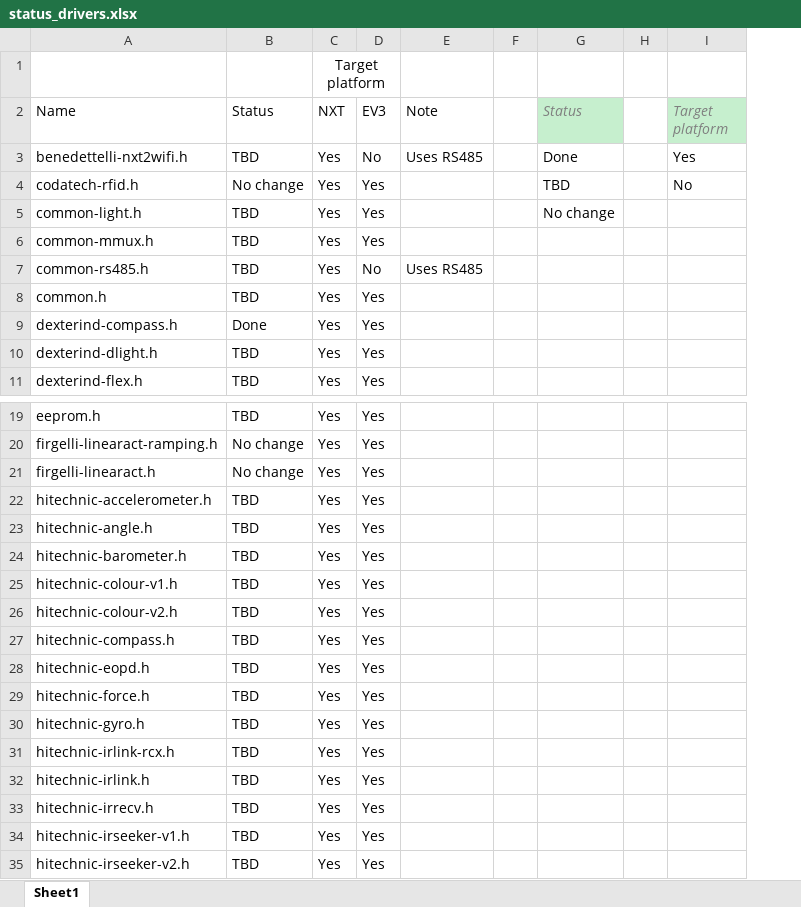
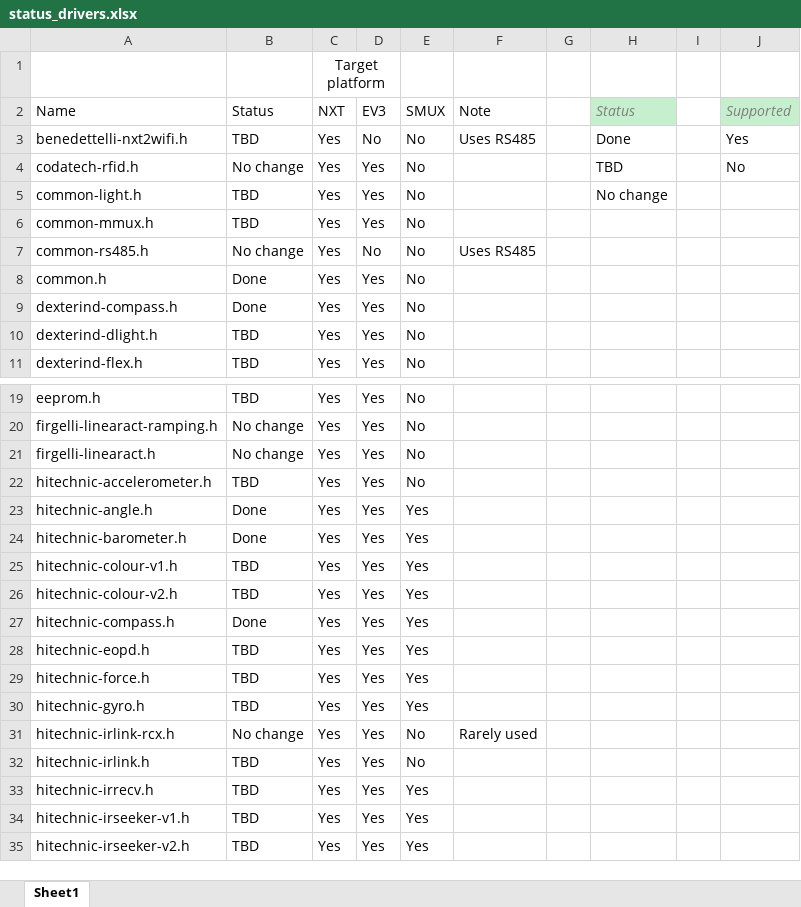
Before and after one commit to botbench/robotcdriversuite, an Excel workbook: status_drivers.xlsx, sheet Sheet1, drawn as a sheet; only a part is shown, gaps mark what is left out; values as stored, in another font and other column widths than the file's, no borders; conditional formats not drawn; addresses are those after the commit; the diff names each change by its address in the sheet, - before the commit and + after, or states it on an @@ line.

Commit message:
Fixed some typos in the compass driver Updated Excel sheet with driver status

```diff
--- a/status_drivers.xlsx (sheet Sheet1)
+++ b/status_drivers.xlsx (sheet Sheet1)
+column E (SMUX), rows 3-11: all No; rows 19-35: No | No | No | No | Yes | Yes | Yes | Yes | Yes | Yes | Yes | Yes | No | No | Yes | Yes | Yes
-J2: Target platform
+J2: Supported
-B7 (Status): TBD
+B7 (Status): No change
-B8 (Status): TBD
+B8 (Status): Done
-B23:B24 (Status): TBD
+B23:B24 (Status): Done
-B27 (Status): TBD
+B27 (Status): Done
-B31 (Status): TBD
+B31 (Status): No change
-F31 (Note): (empty)
+F31 (Note): Rarely used
```
Also changed, not shown: 1 other file.
